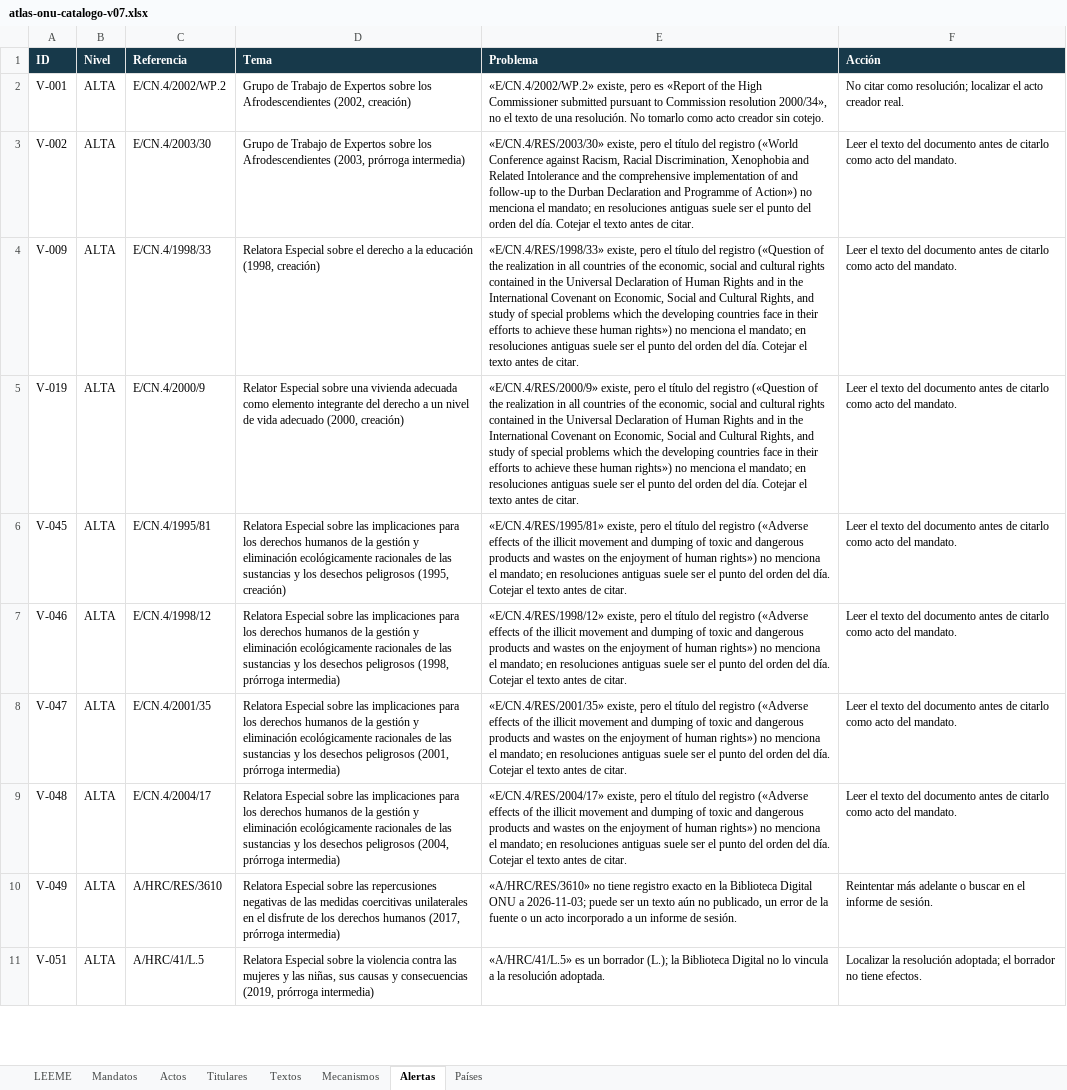
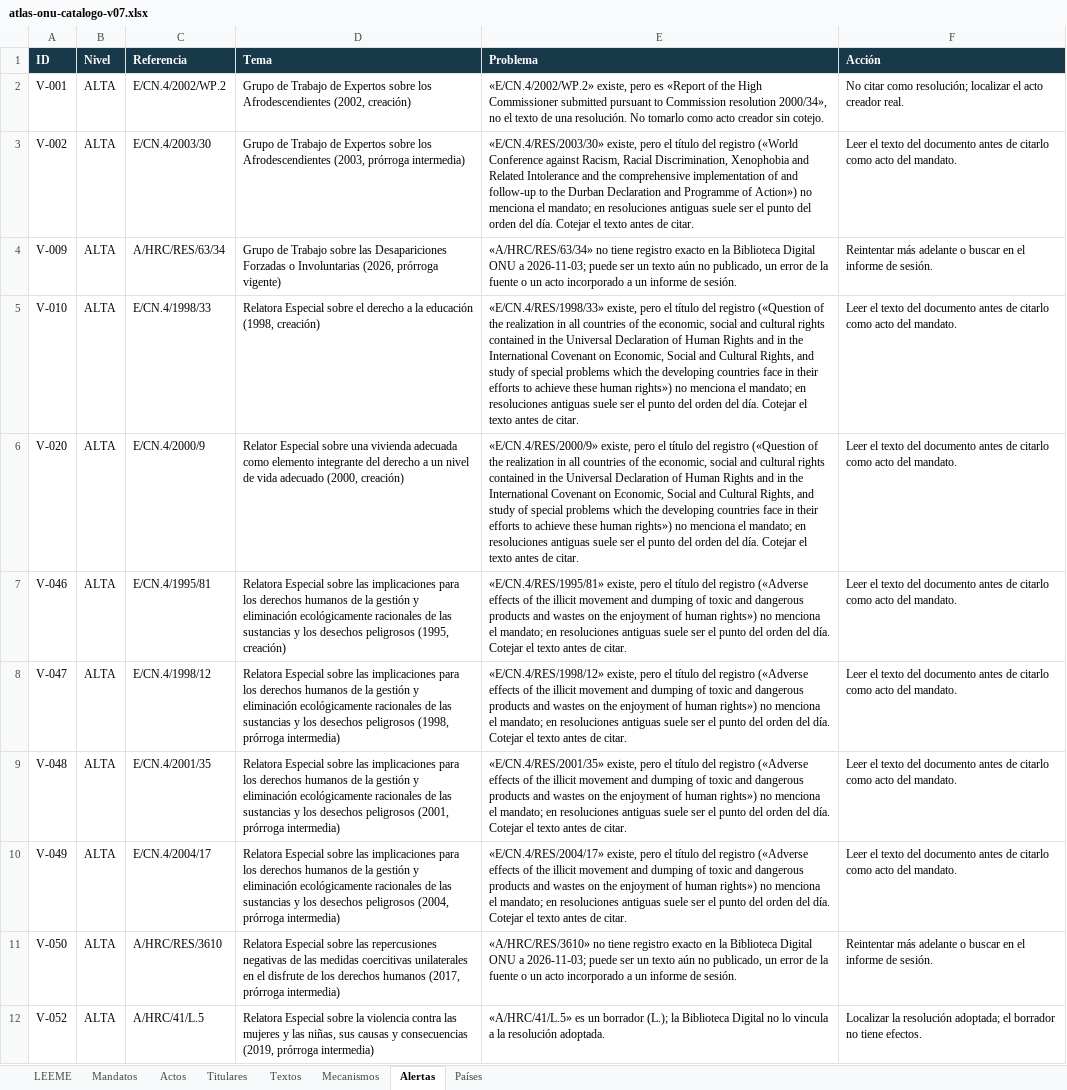
Before and after one commit to sukima-labs/atlasonu, an Excel workbook: data/atlas-onu-catalogo-v07.xlsx, sheet Alertas, drawn as a sheet; only a part is shown; values as stored, in another font and other column widths than the file's, no borders; removed rows and columns are numbered as before the commit, all else as after; the diff covers the shown part only; the diff names each change by its address in the sheet, - before the commit and + after, or states it on an @@ line.

```diff
--- a/data/atlas-onu-catalogo-v07.xlsx (sheet Alertas)
+++ b/data/atlas-onu-catalogo-v07.xlsx (sheet Alertas)
-C4 (Referencia): E/CN.4/1998/33
+C4 (Referencia): A/HRC/RES/63/34
-D4 (Tema): Relatora Especial sobre el derecho a la educación (1998, creación)
+D4 (Tema): Grupo de Trabajo sobre las Desapariciones Forzadas o Involuntarias (2026, prórroga vigente)
-E4 (Problema): «E/CN.4/RES/1998/33» existe, pero el título del registro («Question of the realization in all countries of the economic, social and cultural rights contained in the Universal Declaration of Human Rights and in the International Covenant on Economic, Social and Cultural Rights, and study of special problems which the developing countries face in their efforts to achieve these human rights») no menciona el mandato; en resoluciones antiguas suele ser el punto del orden del día. Cotejar el texto antes de citar.
+E4 (Problema): «A/HRC/RES/63/34» no tiene registro exacto en la Biblioteca Digital ONU a 2026-11-03; puede ser un texto aún no publicado, un error de la fuente o un acto incorporado a un informe de sesión.
-F4 (Acción): Leer el texto del documento antes de citarlo como acto del mandato.
+F4 (Acción): Reintentar más adelante o buscar en el informe de sesión.
+row 5: V-010 | ALTA | E/CN.4/1998/33 | Relatora Especial sobre el derecho a la educación (1998, creación) | «E/CN.4/RES/1998/33» existe, pero el título del registro («Question of the realization in all countries of the economic, social and cultural rights contained in the Universal Declaration of Human Rights and in the International Covenant on Economic, Social and Cultural Rights, and study of special problems which the developing countries face in their efforts to achieve these human rights») no menciona el mandato; en resoluciones antiguas suele ser el punto del orden del día. Cotejar el texto antes de citar. | Leer el texto del documento antes de citarlo como acto del mandato.
-A6 (ID): V-019
+A6 (ID): V-020
-row 6: V-045 | ALTA | E/CN.4/1995/81 | Relatora Especial sobre las implicaciones para los derechos humanos de la gestión y eliminación ecológicamente racionales de las sustancias y los desechos peligrosos (1995, creación) | «E/CN.4/RES/1995/81» existe, pero el título del registro («Adverse effects of the illicit movement and dumping of toxic and dangerous products and wastes on the enjoyment of human rights») no menciona el mandato; en resoluciones antiguas suele ser el punto del orden del día. Cotejar el texto antes de citar. | Leer el texto del documento antes de citarlo como acto del mandato.
-C7 (Referencia): E/CN.4/1998/12
+C7 (Referencia): E/CN.4/1995/81
-D7 (Tema): …desechos peligrosos (1998, prórroga intermedia)
+D7 (Tema): …desechos peligrosos (1995, creación)
-E7 (Problema): «E/CN.4/RES/1998/12» existe, pero…
+E7 (Problema): «E/CN.4/RES/1995/81» existe, pero…
-C8 (Referencia): E/CN.4/2001/35
+C8 (Referencia): E/CN.4/1998/12
-D8 (Tema): …desechos peligrosos (2001, prórroga intermedia)
+D8 (Tema): …desechos peligrosos (1998, prórroga intermedia)
-E8 (Problema): «E/CN.4/RES/2001/35» existe, pero…
+E8 (Problema): «E/CN.4/RES/1998/12» existe, pero…
-C9 (Referencia): E/CN.4/2004/17
+C9 (Referencia): E/CN.4/2001/35
-D9 (Tema): …desechos peligrosos (2004, prórroga intermedia)
+D9 (Tema): …desechos peligrosos (2001, prórroga intermedia)
-E9 (Problema): «E/CN.4/RES/2004/17» existe, pero…
+E9 (Problema): «E/CN.4/RES/2001/35» existe, pero…
-C10 (Referencia): A/HRC/RES/3610
+C10 (Referencia): E/CN.4/2004/17
-D10 (Tema): …sobre las repercusiones negativas de las medidas coercitivas unilaterales en el disfrute de los derechos humanos (2017, prórroga intermedia)
+D10 (Tema): …sobre las implicaciones para los derechos humanos de la gestión y eliminación ecológicamente racionales de las sustancias y los desechos peligrosos (2004, prórroga intermedia)
-E10 (Problema): «A/HRC/RES/3610» no tiene registro exacto en la Biblioteca Digital ONU a 2026-11-03; puede ser un texto aún no publicado, un error de la fuente o un acto incorporado a un informe de sesión.
+E10 (Problema): «E/CN.4/RES/2004/17» existe, pero el título del registro («Adverse effects of the illicit movement and dumping of toxic and dangerous products and wastes on the enjoyment of human rights») no menciona el mandato; en resoluciones antiguas suele ser el punto del orden del día. Cotejar el texto antes de citar.
-F10 (Acción): Reintentar más adelante o buscar en el informe de sesión.
+F10 (Acción): Leer el texto del documento antes de citarlo como acto del mandato.
+row 11: V-050 | ALTA | A/HRC/RES/3610 | Relatora Especial sobre las repercusiones negativas de las medidas coercitivas unilaterales en el disfrute de los derechos humanos (2017, prórroga intermedia) | «A/HRC/RES/3610» no tiene registro exacto en la Biblioteca Digital ONU a 2026-11-03; puede ser un texto aún no publicado, un error de la fuente o un acto incorporado a un informe de sesión. | Reintentar más adelante o buscar en el informe de sesión.
-A12 (ID): V-051
+A12 (ID): V-052
```
Also changed, not shown: 4 added rows, 4 removed rows and 117 edited cells elsewhere in this sheet, sheet Textos, sheet Actos, sheet Mandatos, 8 other files.
